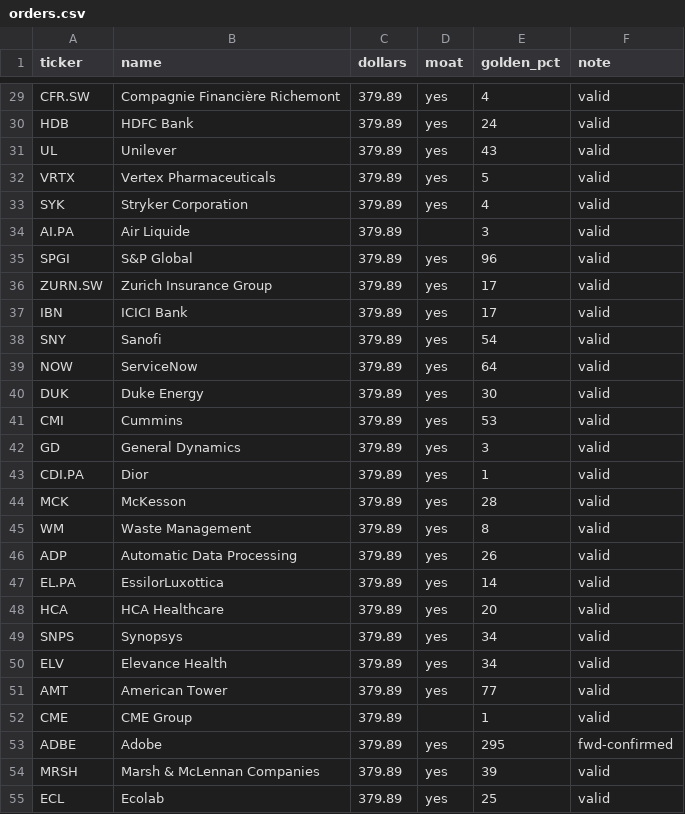
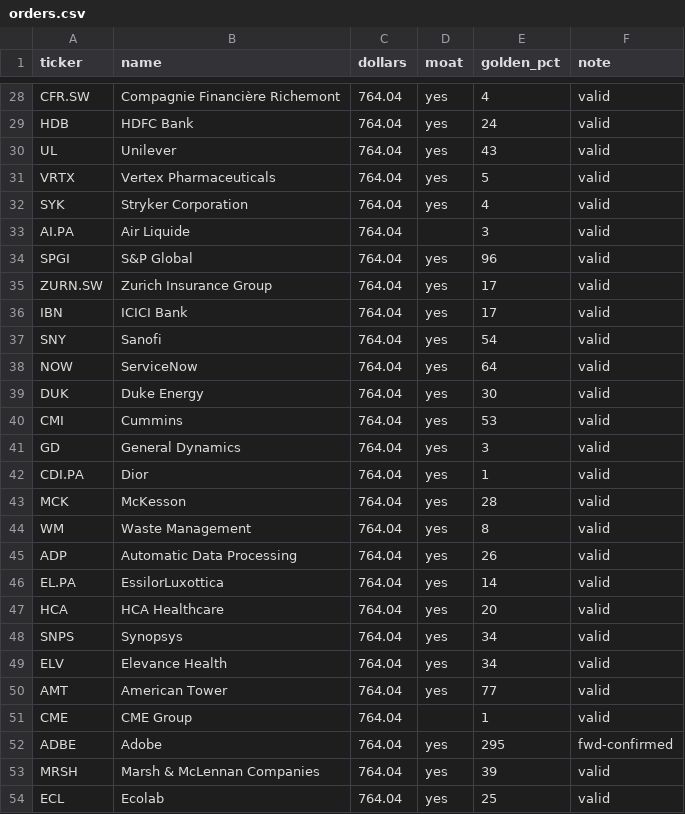
Before and after one commit to johnjhusband/leaps, a CSV file: orders.csv, drawn as a sheet; only a part is shown, gaps mark what is left out; addresses are those after the commit; the diff covers the shown part only; the diff names each change by its address in the sheet, - before the commit and + after, or states it on an @@ line.

```diff
--- a/orders.csv
+++ b/orders.csv
-C28:C54 (dollars): 379.89
+C28:C54 (dollars): 764.04
```
Also changed, not shown: 1 removed row and 152 edited cells elsewhere in this file, buy_list.csv, universe_fractional.csv, 10 other files.
